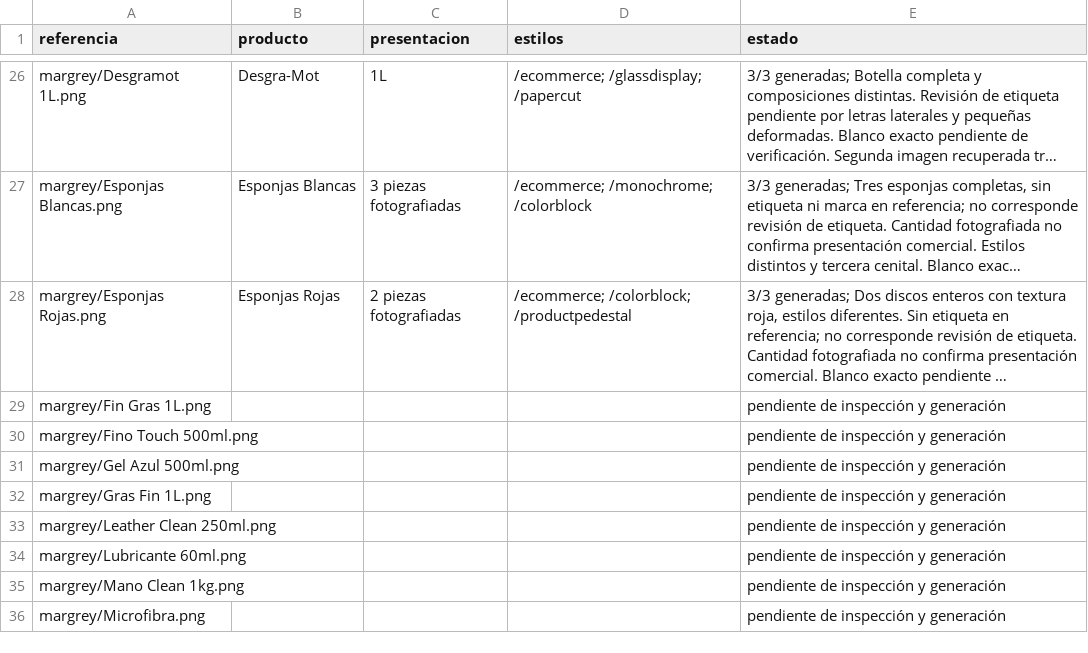
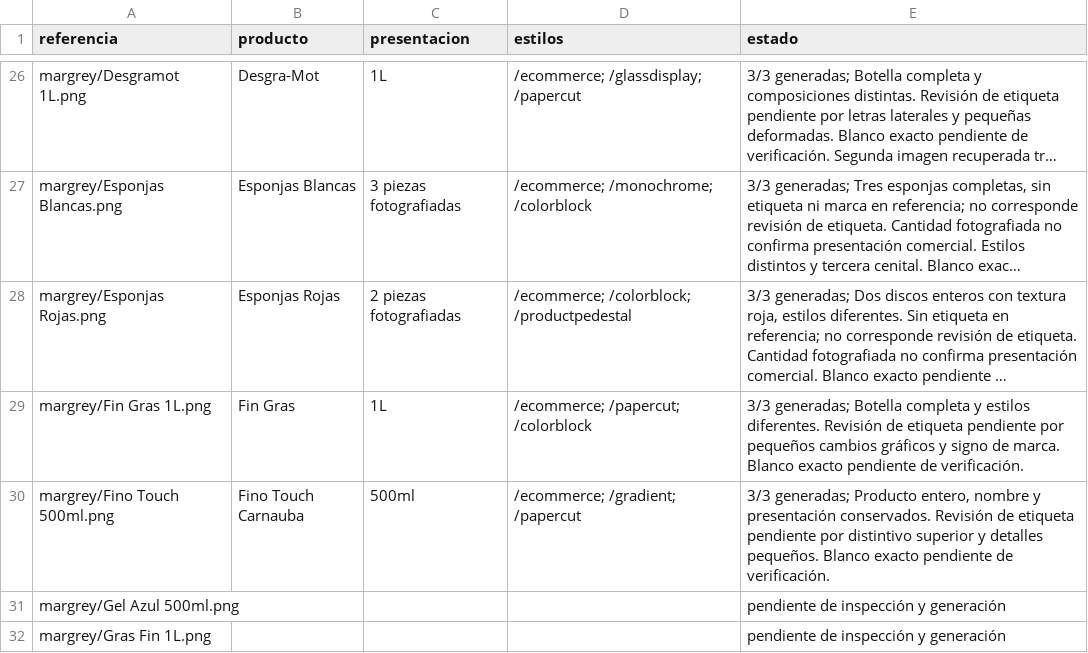
Before and after one commit to DesignDTUP/imagenes-producto-mejoradas-margrey-2026, a CSV file: inventario.csv, drawn as a sheet; only a part is shown, gaps mark what is left out; the shorter side is filled out with more unchanged rows; long unchanged cells end in …; the diff names each change by its address in the sheet, - before the commit and + after, or states it on an @@ line.

Commit message:
Avance MARGREY: imágenes, prompts y revisión visual

```diff
--- a/inventario.csv
+++ b/inventario.csv
-B29 (producto): (empty)
+B29 (producto): Fin Gras
-C29 (presentacion): (empty)
+C29 (presentacion): 1L
-D29 (estilos): (empty)
+D29 (estilos): /ecommerce; /papercut; /colorblock
-E29 (estado): pendiente de inspección y generación
+E29 (estado): 3/3 generadas; Botella completa y estilos diferentes. Revisión de etiqueta pendiente por pequeños cambios gráficos y signo de marca. Blanco exacto pendiente de verificación.
-B30 (producto): (empty)
+B30 (producto): Fino Touch Carnauba
-C30 (presentacion): (empty)
+C30 (presentacion): 500ml
-D30 (estilos): (empty)
+D30 (estilos): /ecommerce; /gradient; /papercut
-E30 (estado): pendiente de inspección y generación
+E30 (estado): 3/3 generadas; Producto entero, nombre y presentación conservados. Revisión de etiqueta pendiente por distintivo superior y detalles pequeños. Blanco exacto pendiente de verificación.
```
Also changed, not shown: 20 other files.
